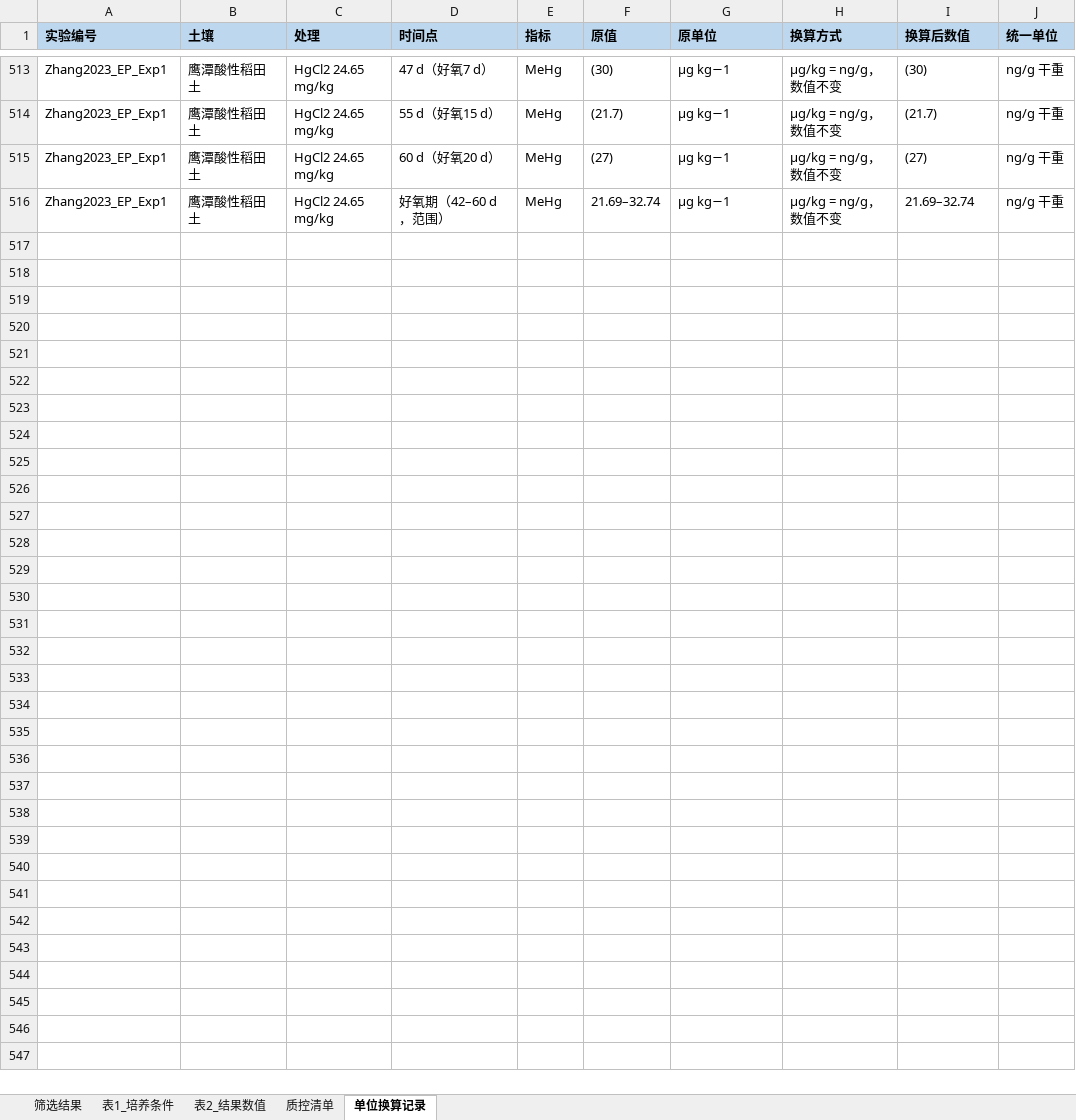
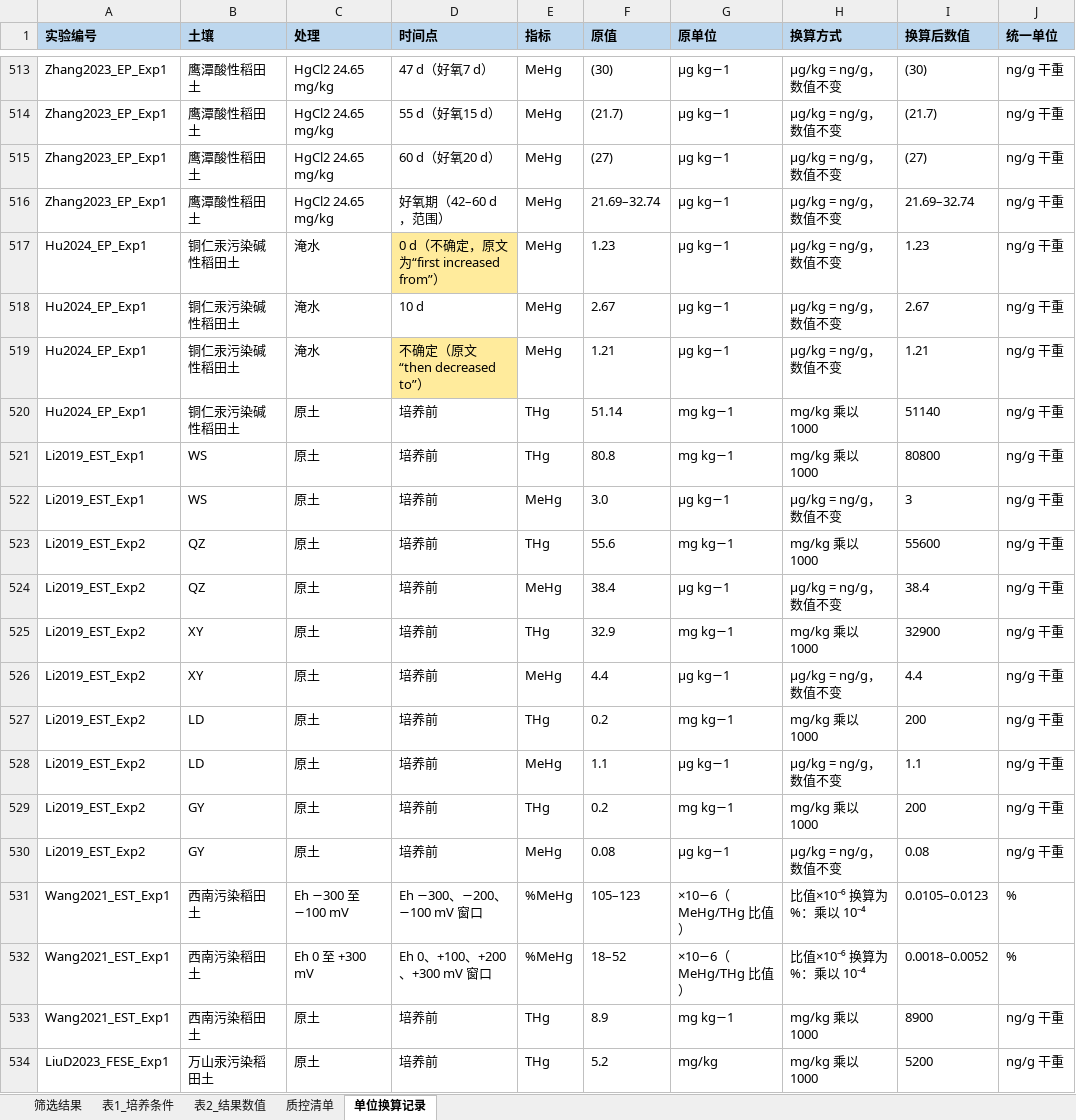
Before and after one commit to kiki577559-a11y/my-test-project, an Excel workbook: 汞培养数据库/稻田汞培养数据库.xlsx, sheet 单位换算记录, drawn as a sheet; only a part is shown, gaps mark what is left out; values as stored, in another font and other column widths than the file's, no borders; the diff names each change by its address in the sheet, - before the commit and + after, or states it on an @@ line.

```diff
--- a/汞培养数据库/稻田汞培养数据库.xlsx (sheet 单位换算记录)
+++ b/汞培养数据库/稻田汞培养数据库.xlsx (sheet 单位换算记录)
+row 517: Hu2024_EP_Exp1 | 铜仁汞污染碱性稻田土 | 淹水 | 0 d（不确定，原文为“first increased from”） | MeHg | 1.23 | μg kg−1 | μg/kg = ng/g，数值不变 | 1.23 | ng/g 干重
+row 518: Hu2024_EP_Exp1 | 铜仁汞污染碱性稻田土 | 淹水 | 10 d | MeHg | 2.67 | μg kg−1 | μg/kg = ng/g，数值不变 | 2.67 | ng/g 干重
+row 519: Hu2024_EP_Exp1 | 铜仁汞污染碱性稻田土 | 淹水 | 不确定（原文“then decreased to”） | MeHg | 1.21 | μg kg−1 | μg/kg = ng/g，数值不变 | 1.21 | ng/g 干重
+row 520: Hu2024_EP_Exp1 | 铜仁汞污染碱性稻田土 | 原土 | 培养前 | THg | 51.14 | mg kg−1 | mg/kg 乘以 1000 | 51140 | ng/g 干重
+row 521: Li2019_EST_Exp1 | WS | 原土 | 培养前 | THg | 80.8 | mg kg−1 | mg/kg 乘以 1000 | 80800 | ng/g 干重
+row 522: Li2019_EST_Exp1 | WS | 原土 | 培养前 | MeHg | 3.0 | μg kg−1 | μg/kg = ng/g，数值不变 | 3 | ng/g 干重
+row 523: Li2019_EST_Exp2 | QZ | 原土 | 培养前 | THg | 55.6 | mg kg−1 | mg/kg 乘以 1000 | 55600 | ng/g 干重
+row 524: Li2019_EST_Exp2 | QZ | 原土 | 培养前 | MeHg | 38.4 | μg kg−1 | μg/kg = ng/g，数值不变 | 38.4 | ng/g 干重
+row 525: Li2019_EST_Exp2 | XY | 原土 | 培养前 | THg | 32.9 | mg kg−1 | mg/kg 乘以 1000 | 32900 | ng/g 干重
+row 526: Li2019_EST_Exp2 | XY | 原土 | 培养前 | MeHg | 4.4 | μg kg−1 | μg/kg = ng/g，数值不变 | 4.4 | ng/g 干重
+row 527: Li2019_EST_Exp2 | LD | 原土 | 培养前 | THg | 0.2 | mg kg−1 | mg/kg 乘以 1000 | 200 | ng/g 干重
+row 528: Li2019_EST_Exp2 | LD | 原土 | 培养前 | MeHg | 1.1 | μg kg−1 | μg/kg = ng/g，数值不变 | 1.1 | ng/g 干重
+row 529: Li2019_EST_Exp2 | GY | 原土 | 培养前 | THg | 0.2 | mg kg−1 | mg/kg 乘以 1000 | 200 | ng/g 干重
+row 530: Li2019_EST_Exp2 | GY | 原土 | 培养前 | MeHg | 0.08 | μg kg−1 | μg/kg = ng/g，数值不变 | 0.08 | ng/g 干重
+row 531: Wang2021_EST_Exp1 | 西南污染稻田土 | Eh −300 至 −100 mV | Eh −300、−200、−100 mV 窗口 | %MeHg | 105–123 | ×10−6（MeHg/THg 比值） | 比值×10⁻⁶ 换算为 %：乘以 10⁻⁴ | 0.0105–0.0123 | %
+row 532: Wang2021_EST_Exp1 | 西南污染稻田土 | Eh 0 至 +300 mV | Eh 0、+100、+200、+300 mV 窗口 | %MeHg | 18–52 | ×10−6（MeHg/THg 比值） | 比值×10⁻⁶ 换算为 %：乘以 10⁻⁴ | 0.0018–0.0052 | %
+row 533: Wang2021_EST_Exp1 | 西南污染稻田土 | 原土 | 培养前 | THg | 8.9 | mg kg−1 | mg/kg 乘以 1000 | 8900 | ng/g 干重
+row 534: LiuD2023_FESE_Exp1 | 万山汞污染稻田土 | 原土 | 培养前 | THg | 5.2 | mg/kg | mg/kg 乘以 1000 | 5200 | ng/g 干重
```
Also changed, not shown: sheet 表1_培养条件, sheet 表2_结果数值, sheet 质控清单, 10 other files.
